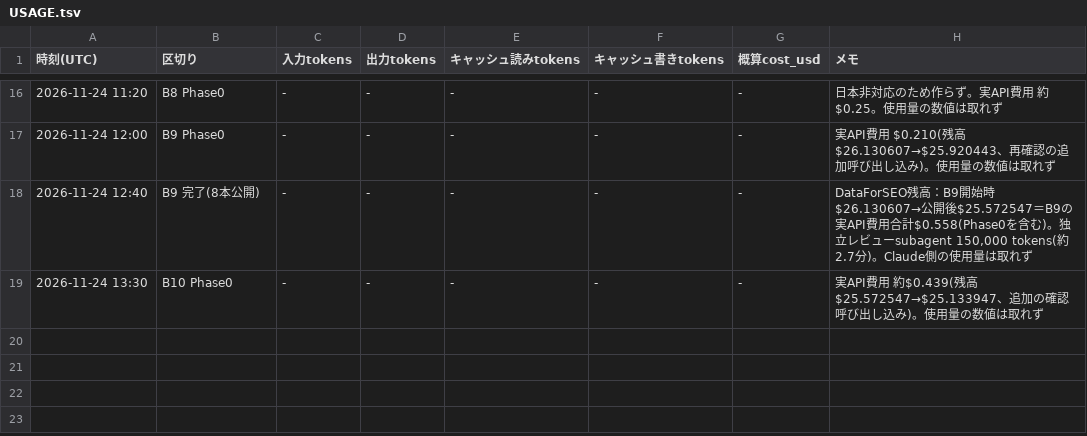
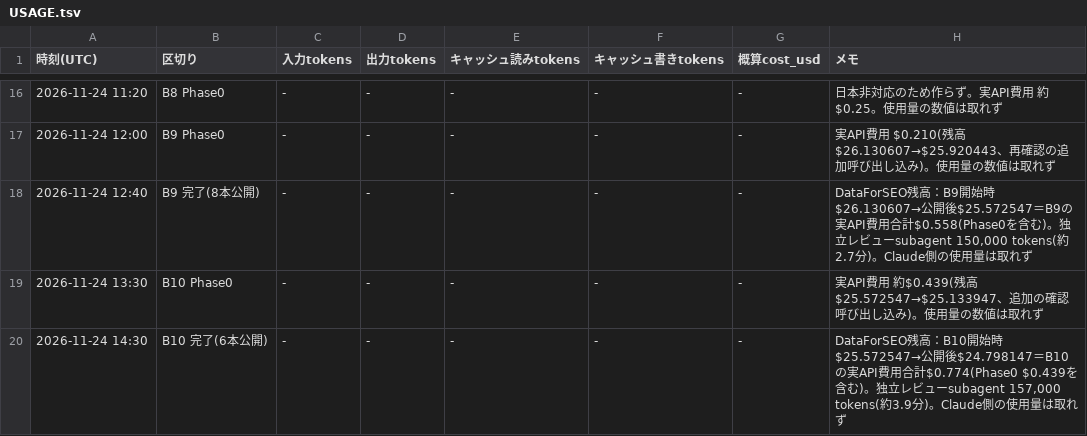
Before and after one commit to rinyan-thai23/tools, a TSV file: 2026_11/USAGE.tsv, drawn as a sheet; only a part is shown, gaps mark what is left out; the diff names each change by its address in the sheet, - before the commit and + after, or states it on an @@ line.

```diff
--- a/2026_11/USAGE.tsv
+++ b/2026_11/USAGE.tsv
+row 20: 2026-11-24 14:30 | B10 完了(6本公開) | - | - | - | - | - | DataForSEO残高：B10開始時$25.572547→公開後$24.798147＝B10の実API費用合計$0.774(Phase0 $0.439を含む)。独立レビューsubagent 157,000 tokens(約3.9分)。Claude側の使用量は取れず
```
Also changed, not shown: 2026_11/PROGRESS.tsv, 19 other files.
